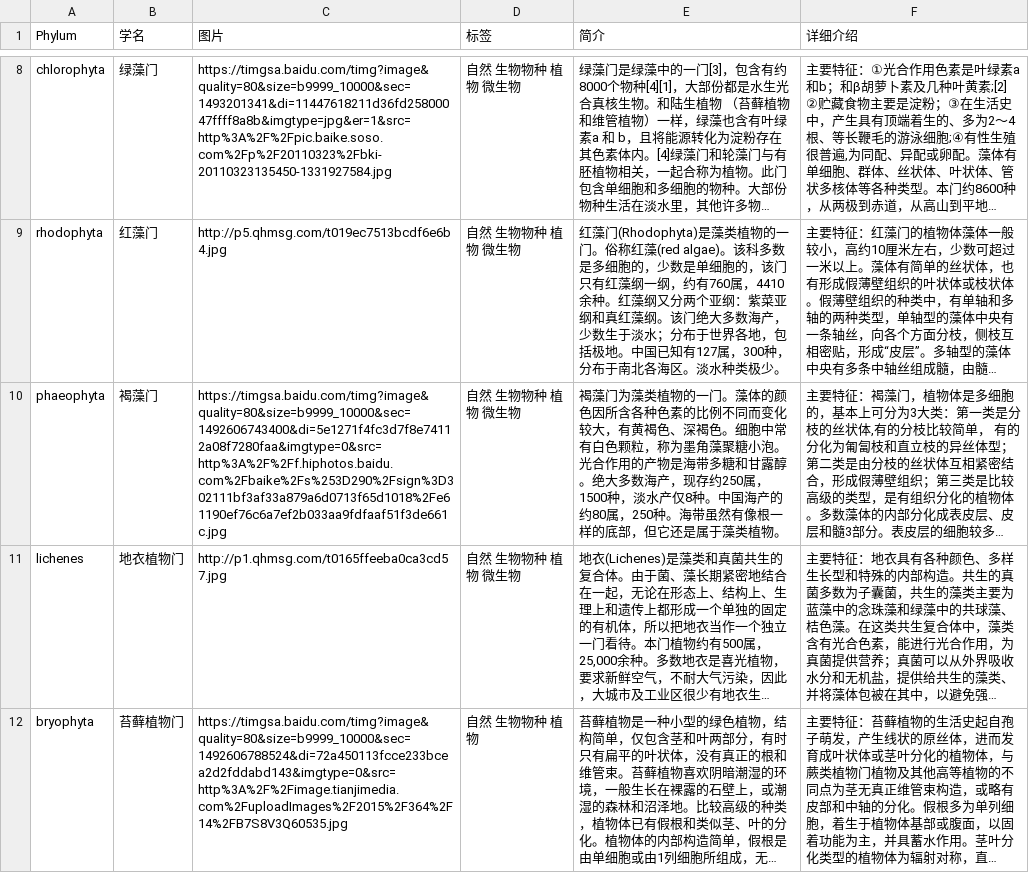
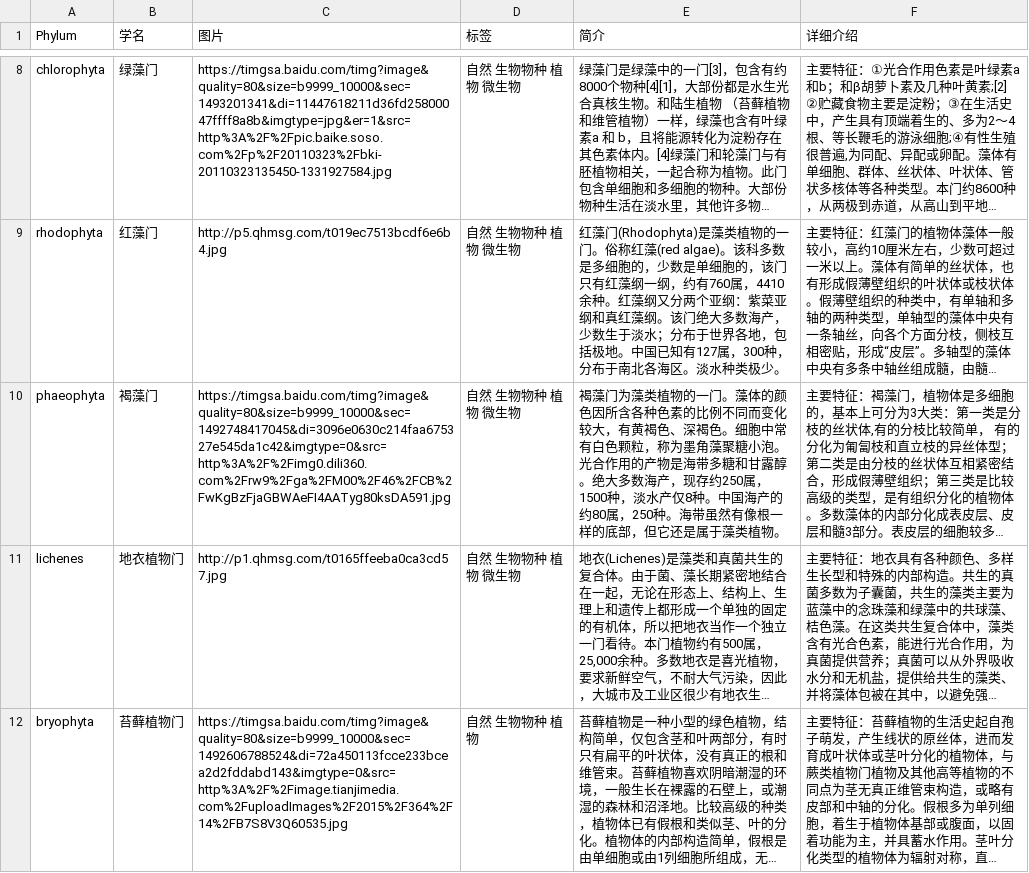
Before and after one commit to jinshuguangze/Zoography, a CSV file: resource/data/生物圈_真核域_植物界.csv, drawn as a sheet; only a part is shown, gaps mark what is left out; long unchanged cells end in …; the diff names each change by its address in the sheet, - before the commit and + after, or states it on an @@ line.

```diff
--- a/resource/data/生物圈_真核域_植物界.csv
+++ b/resource/data/生物圈_真核域_植物界.csv
-C10 (图片): https://timgsa.baidu.com/timg?image&quality=80&size=b9999_10000&sec=1492606743400&di=5e1271f4fc3d7f8e74112a08f7280faa&imgtype=0&src=http%3A%2F%2Ff.hiphotos.baidu.com%2Fbaike%2Fs%253D290%2Fsign%3D302111bf3af33a879a6d0713f65d1018%2Fe61190ef76c6a7ef2b033aa9fdfaaf51f3de661c.jpg
+C10 (图片): https://timgsa.baidu.com/timg?image&quality=80&size=b9999_10000&sec=1492748417045&di=3096e0630c214faa675327e545da1c42&imgtype=0&src=http%3A%2F%2Fimg0.dili360.com%2Frw9%2Fga%2FM00%2F46%2FCB%2FwKgBzFjaGBWAeFI4AATyg80ksDA591.jpg
```
Also changed, not shown: resource/data/生物圈_真核域_动物界.csv, resource/data/生物圈_真核域_原生生物界.csv, 32 other files.
